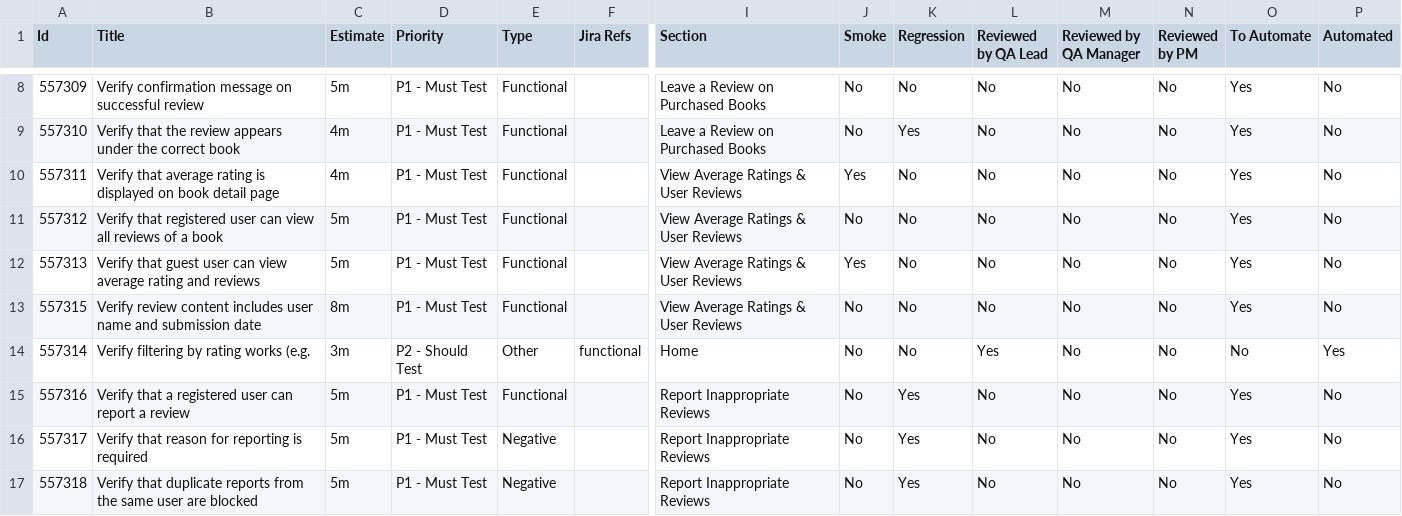
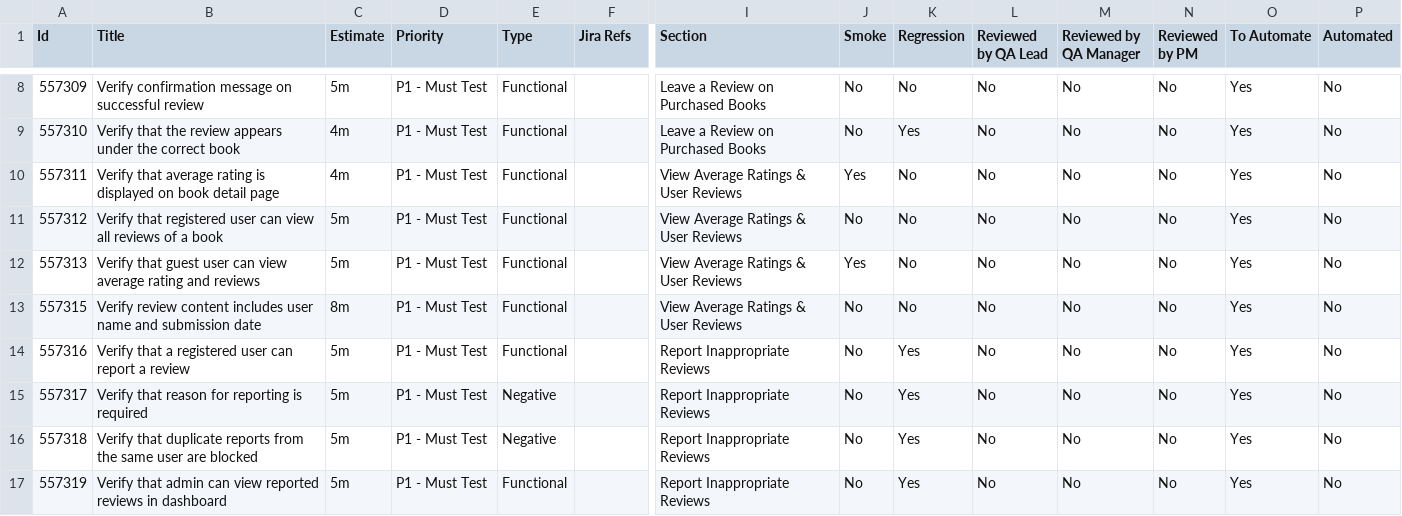
Before and after one commit to Basirat-Zahra/QA-Projects, a CSV file: Test cases/Sprint 5 Reviews and Ratings.csv, drawn as a sheet; only a part is shown, gaps mark what is left out; the shorter side is filled out with more unchanged rows; rows hold the shown columns only; the diff names each change by its address in the sheet, - before the commit and + after, or states it on an @@ line.

Commit message:
removed a  Sprint 5 Reviews and Ratings.csv

```diff
--- a/Test cases/Sprint 5 Reviews and Ratings.csv
+++ b/Test cases/Sprint 5 Reviews and Ratings.csv
-row 14: 557314 | Verify filtering by rating works (e.g. | 3m | P2 - Should Test | Other | functional | Home | No | No | Yes | No | No | No | Yes
```
